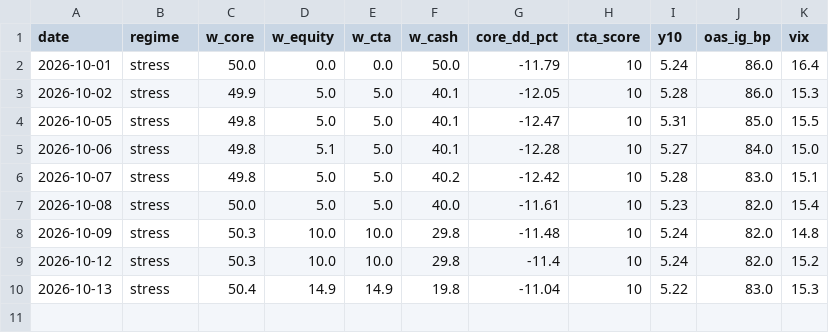
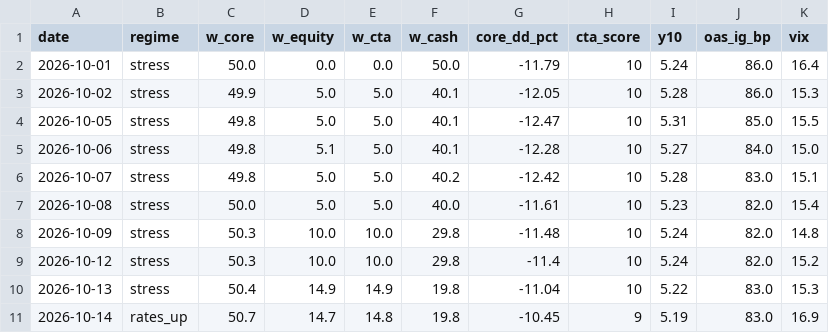
Before and after one commit to Lorun/market-signals, a CSV file: data/history.csv, drawn as a sheet.

```diff
--- a/data/history.csv
+++ b/data/history.csv
@@ -10 +10,2 @@ date,regime,w_core,w_equity,w_cta,w_cash,core_dd_pct,cta_score,y10,oas_ig_bp,vix
 2026-10-13,stress,50.4,14.9,14.9,19.8,-11.04,10,5.22,83.0,15.3
+2026-10-14,rates_up,50.7,14.7,14.8,19.8,-10.45,9,5.19,83.0,16.9
```
Also changed, not shown: 1 other file.
